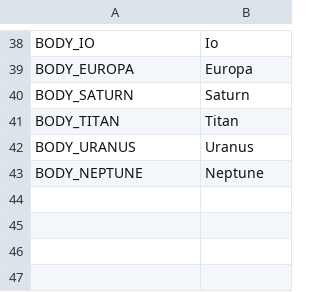
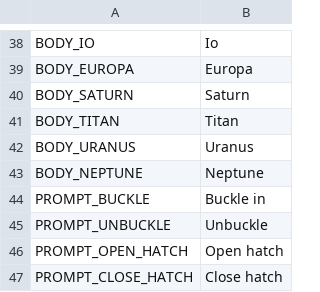
Before and after one commit to hmblasko/Orbital-ante, a CSV file: godot/text/strings.csv, drawn as a sheet; only a part is shown, gaps mark what is left out; the diff names each change by its address in the sheet, - before the commit and + after, or states it on an @@ line.

```diff
--- a/godot/text/strings.csv
+++ b/godot/text/strings.csv
+row 44: PROMPT_BUCKLE | Buckle in
+row 45: PROMPT_UNBUCKLE | Unbuckle
+row 46: PROMPT_OPEN_HATCH | Open hatch
+row 47: PROMPT_CLOSE_HATCH | Close hatch
```
Also changed, not shown: 50 other files.
